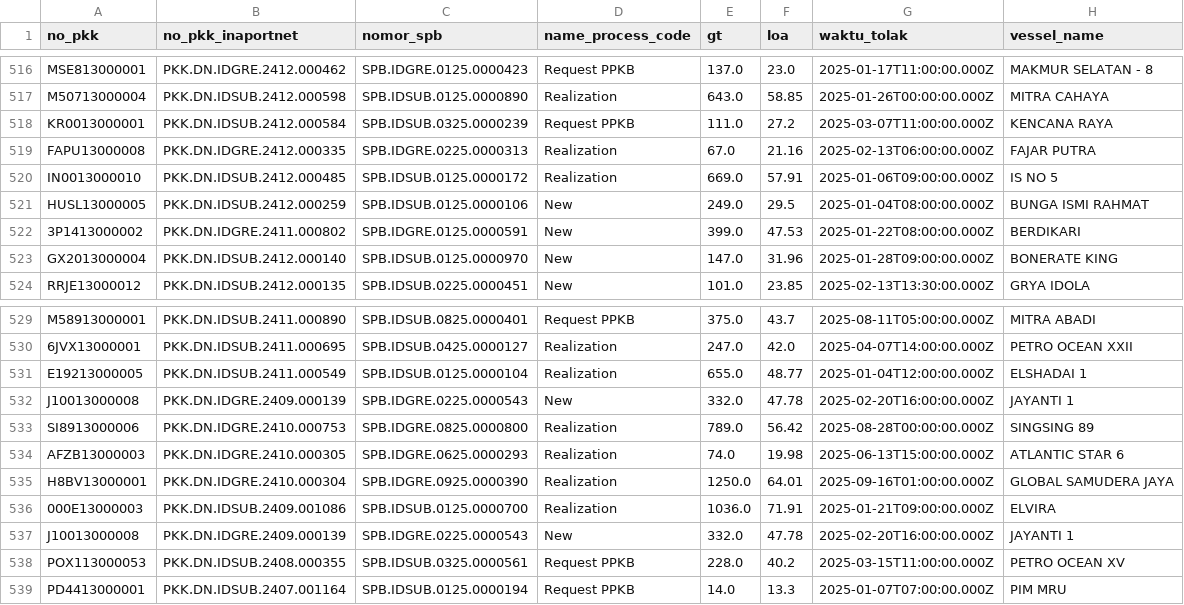
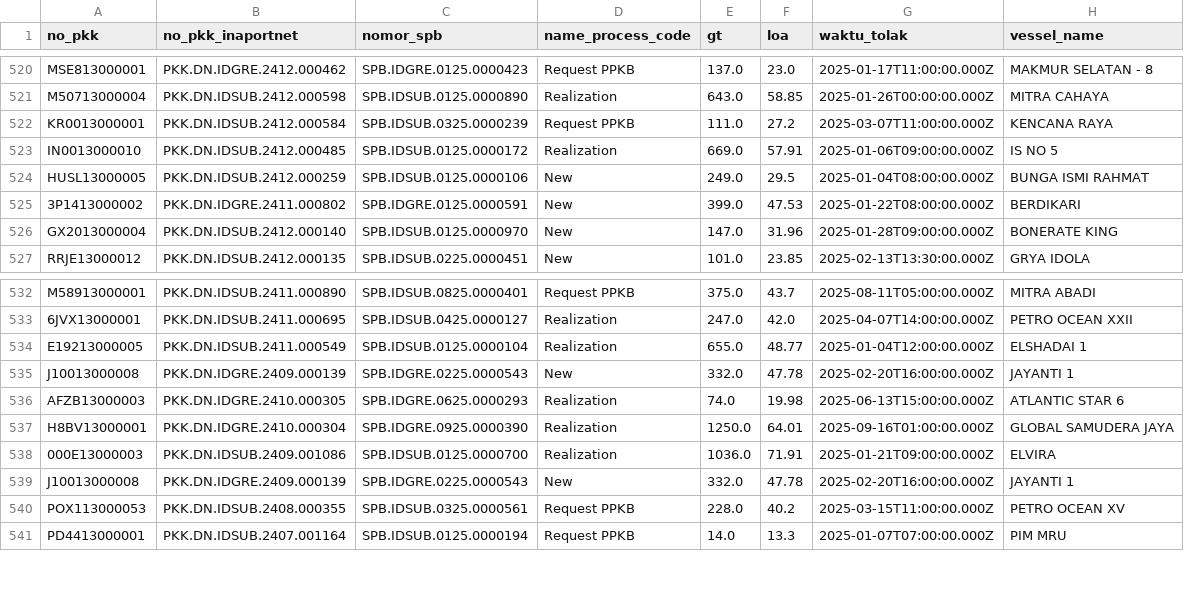
Before and after one commit to Hadi197/Outstanding, a CSV file: gabung.csv, drawn as a sheet; only a part is shown, gaps mark what is left out; the diff covers the shown part only.

```diff
--- a/gabung.csv
+++ b/gabung.csv
@@ -518,3 +522,2 @@ M50713000004,PKK.DN.IDSUB.2412.000598,SPB.IDSUB.0125.0000890,Realization,643.0,5
 KR0013000001,PKK.DN.IDSUB.2412.000584,SPB.IDSUB.0325.0000239,Request PPKB,111.0,27.2,2025-03-07T11:00:00.000Z,KENCANA RAYA
-FAPU13000008,PKK.DN.IDGRE.2412.000335,SPB.IDGRE.0225.0000313,Realization,67.0,21.16,2025-02-13T06:00:00.000Z,FAJAR PUTRA
 IN0013000010,PKK.DN.IDSUB.2412.000485,SPB.IDSUB.0125.0000172,Realization,669.0,57.91,2025-01-06T09:00:00.000Z,IS NO 5
@@ -532,3 +535,2 @@ E19213000005,PKK.DN.IDSUB.2411.000549,SPB.IDSUB.0125.0000104,Realization,655.0,4
 J10013000008,PKK.DN.IDGRE.2409.000139,SPB.IDGRE.0225.0000543,New,332.0,47.78,2025-02-20T16:00:00.000Z,JAYANTI 1
-SI8913000006,PKK.DN.IDGRE.2410.000753,SPB.IDGRE.0825.0000800,Realization,789.0,56.42,2025-08-28T00:00:00.000Z,SINGSING 89
 AFZB13000003,PKK.DN.IDGRE.2410.000305,SPB.IDGRE.0625.0000293,Realization,74.0,19.98,2025-06-13T15:00:00.000Z,ATLANTIC STAR 6
```
Also changed, not shown: 8 added rows and 4 removed rows elsewhere in this file.
